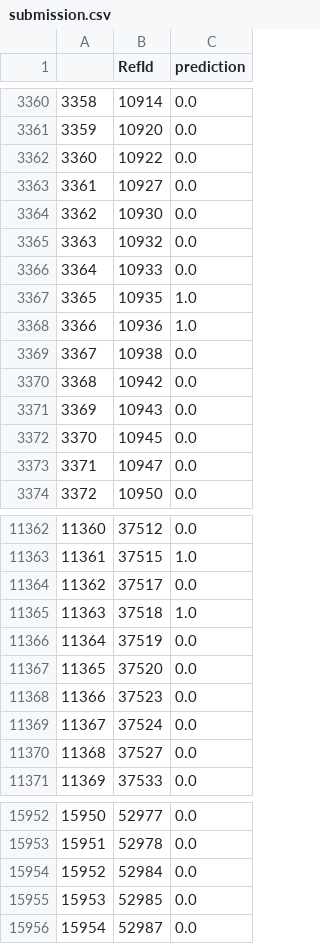
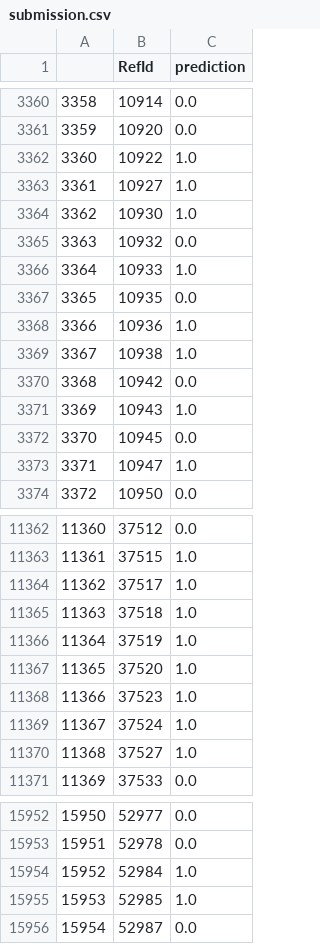
Before and after one commit to dinob0t/ga_project_03, a CSV file: submission.csv, drawn as a sheet; only a part is shown, gaps mark what is left out; the diff covers the shown part only.

```diff
--- a/submission.csv
+++ b/submission.csv
@@ -3361,14 +3361,14 @@
 3359,10920,0.0
-3360,10922,0.0
-3361,10927,0.0
-3362,10930,0.0
+3360,10922,1.0
+3361,10927,1.0
+3362,10930,1.0
 3363,10932,0.0
-3364,10933,0.0
-3365,10935,1.0
+3364,10933,1.0
+3365,10935,0.0
 3366,10936,1.0
-3367,10938,0.0
+3367,10938,1.0
 3368,10942,0.0
-3369,10943,0.0
+3369,10943,1.0
 3370,10945,0.0
-3371,10947,0.0
+3371,10947,1.0
 3372,10950,0.0
@@ -11363,9 +11363,9 @@
 11361,37515,1.0
-11362,37517,0.0
+11362,37517,1.0
 11363,37518,1.0
-11364,37519,0.0
-11365,37520,0.0
-11366,37523,0.0
-11367,37524,0.0
-11368,37527,0.0
+11364,37519,1.0
+11365,37520,1.0
+11366,37523,1.0
+11367,37524,1.0
+11368,37527,1.0
 11369,37533,0.0
@@ -15953,4 +15953,4 @@
 15951,52978,0.0
-15952,52984,0.0
-15953,52985,0.0
+15952,52984,1.0
+15953,52985,1.0
 15954,52987,0.0
```
Also changed, not shown: 61 edited cells elsewhere in this file, 1 other file.
